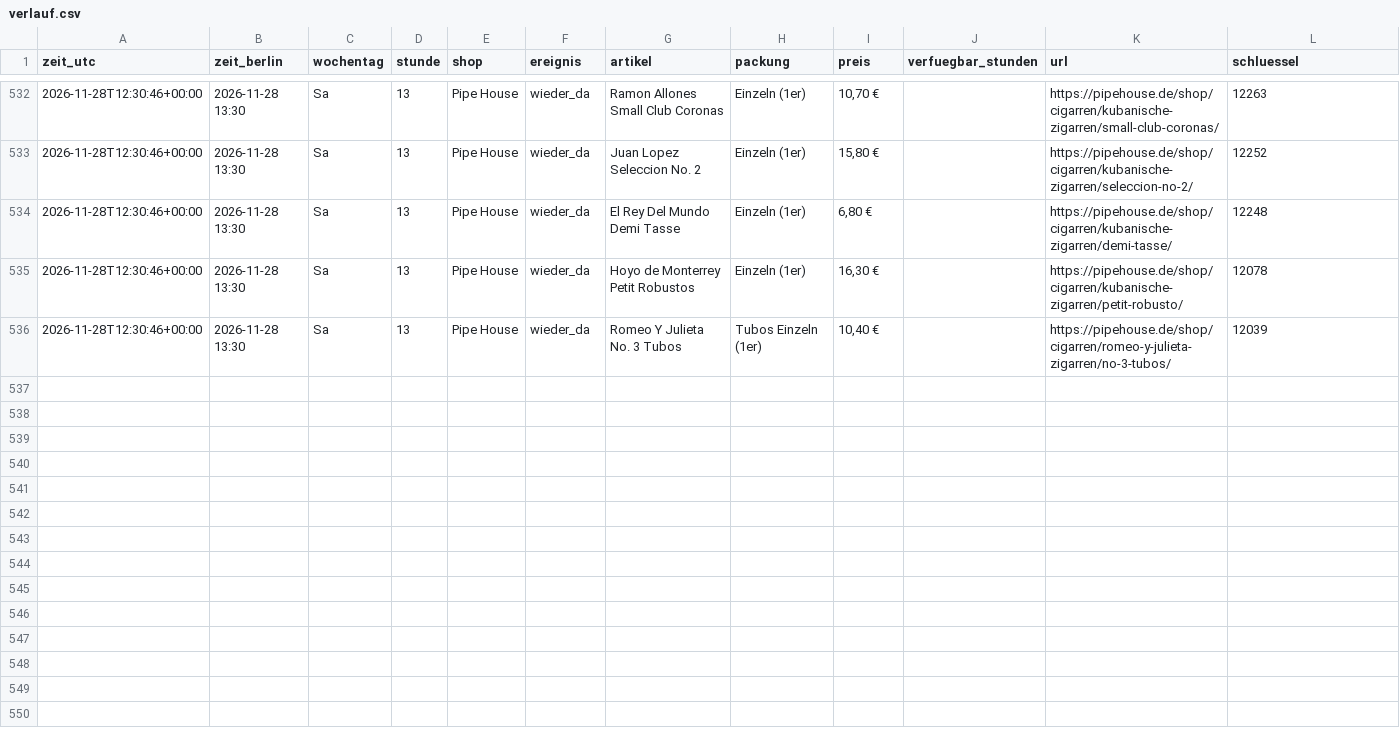
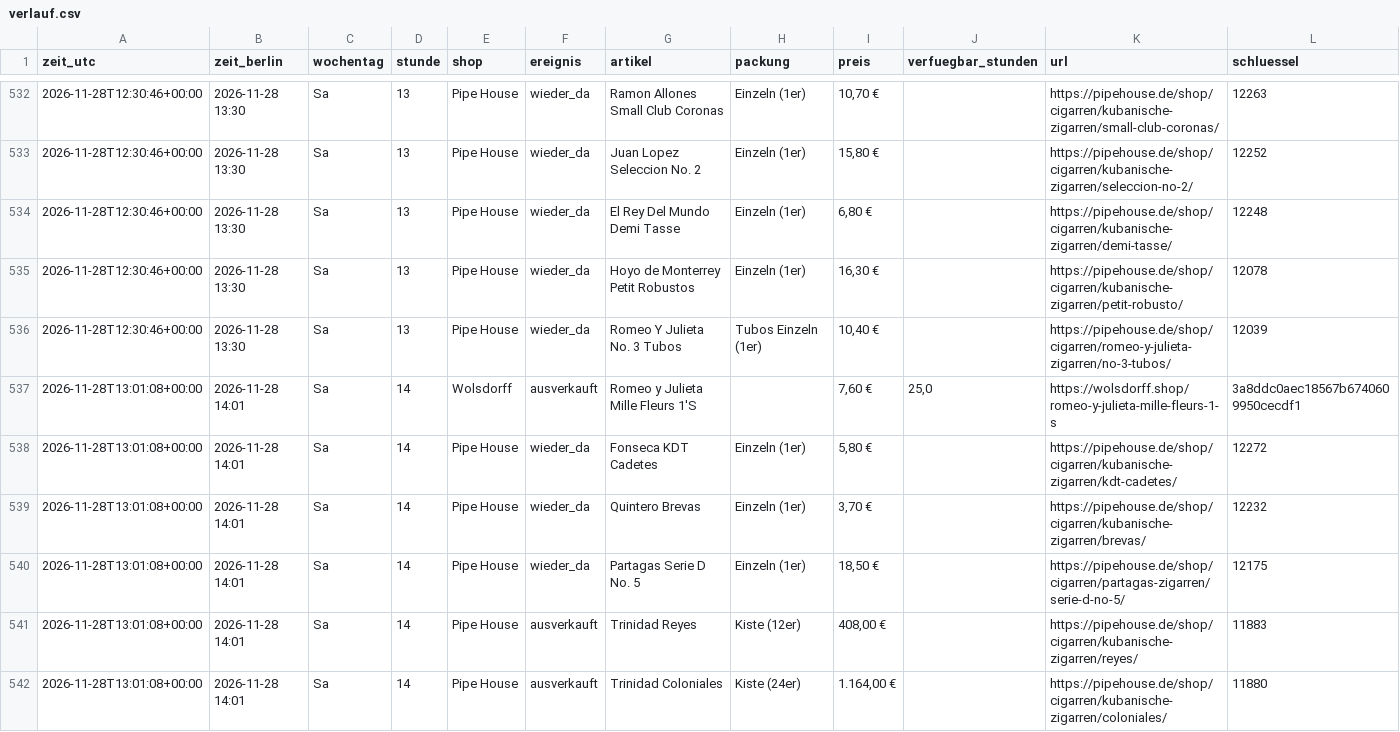
Before and after one commit to linusmw/habanos-waechter, a CSV file: verlauf.csv, drawn as a sheet; only a part is shown, gaps mark what is left out.

```diff
--- a/verlauf.csv
+++ b/verlauf.csv
@@ -536 +536,7 @@ zeit_utc;zeit_berlin;wochentag;stunde;shop;ereignis;artikel;packung;preis;verfue
 2026-11-28T12:30:46+00:00;2026-11-28 13:30;Sa;13;Pipe House;wieder_da;Romeo Y Julieta No. 3 Tubos;Tubos Einzeln (1er);10,40 €;;https://pipehouse.de/shop/cigarren/romeo-y-julieta-zigarren/no-3-tubos/;12039
+2026-11-28T13:01:08+00:00;2026-11-28 14:01;Sa;14;Wolsdorff;ausverkauft;Romeo y Julieta Mille Fleurs 1'S;;7,60 €;25,0;https://wolsdorff.shop/romeo-y-julieta-mille-fleurs-1-s;3a8ddc0aec18567b6740609950cecdf1
+2026-11-28T13:01:08+00:00;2026-11-28 14:01;Sa;14;Pipe House;wieder_da;Fonseca KDT Cadetes;Einzeln (1er);5,80 €;;https://pipehouse.de/shop/cigarren/kubanische-zigarren/kdt-cadetes/;12272
+2026-11-28T13:01:08+00:00;2026-11-28 14:01;Sa;14;Pipe House;wieder_da;Quintero Brevas;Einzeln (1er);3,70 €;;https://pipehouse.de/shop/cigarren/kubanische-zigarren/brevas/;12232
+2026-11-28T13:01:08+00:00;2026-11-28 14:01;Sa;14;Pipe House;wieder_da;Partagas Serie D No. 5;Einzeln (1er);18,50 €;;https://pipehouse.de/shop/cigarren/partagas-zigarren/serie-d-no-5/;12175
+2026-11-28T13:01:08+00:00;2026-11-28 14:01;Sa;14;Pipe House;ausverkauft;Trinidad Reyes;Kiste (12er);408,00 €;;https://pipehouse.de/shop/cigarren/kubanische-zigarren/reyes/;11883
+2026-11-28T13:01:08+00:00;2026-11-28 14:01;Sa;14;Pipe House;ausverkauft;Trinidad Coloniales;Kiste (24er);1.164,00 €;;https://pipehouse.de/shop/cigarren/kubanische-zigarren/coloniales/;11880
```
Also changed, not shown: 2 other files.
